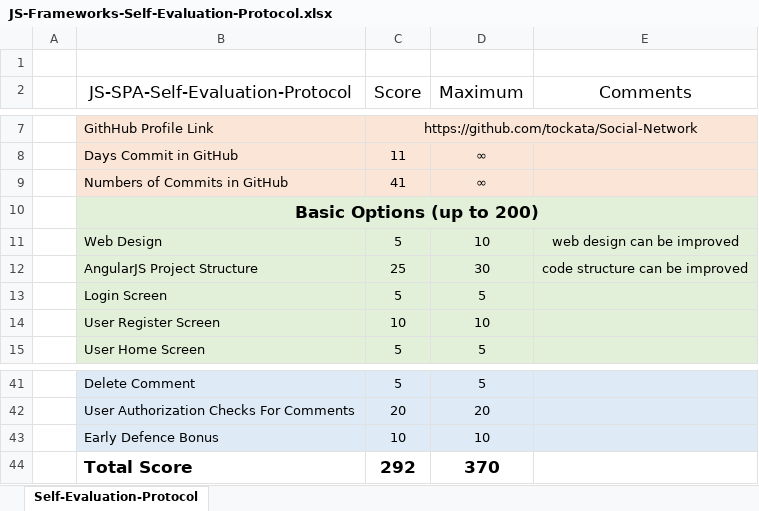
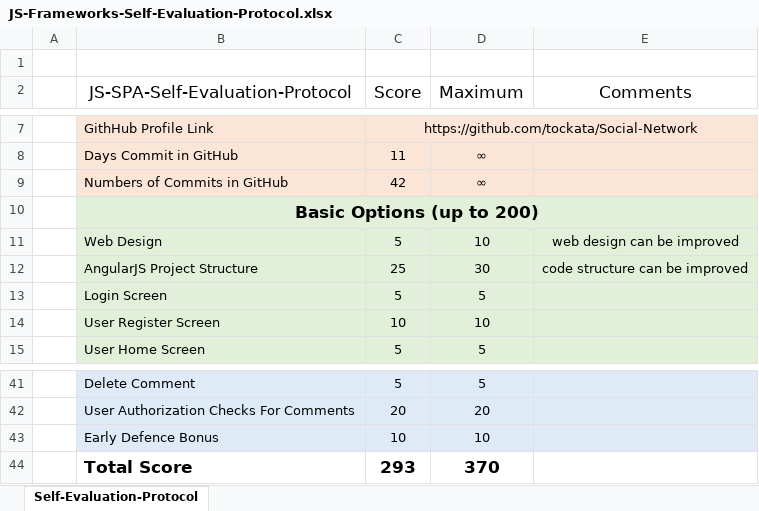
Before and after one commit to tockata/Social-Network, an Excel workbook: JS-Frameworks-Self-Evaluation-Protocol.xlsx, sheet Self-Evaluation-Protocol, drawn as a sheet; only a part is shown, gaps mark what is left out; values as stored, in another font and other column widths than the file's, no borders; the diff names each change by its address in the sheet, - before the commit and + after, or states it on an @@ line.

```diff
--- a/JS-Frameworks-Self-Evaluation-Protocol.xlsx (sheet Self-Evaluation-Protocol)
+++ b/JS-Frameworks-Self-Evaluation-Protocol.xlsx (sheet Self-Evaluation-Protocol)
-C9 (Score): 41
+C9 (Score): 42
-C44 (Score): 292
+C44 (Score): 293
```
Also changed, not shown: 3 other files.
